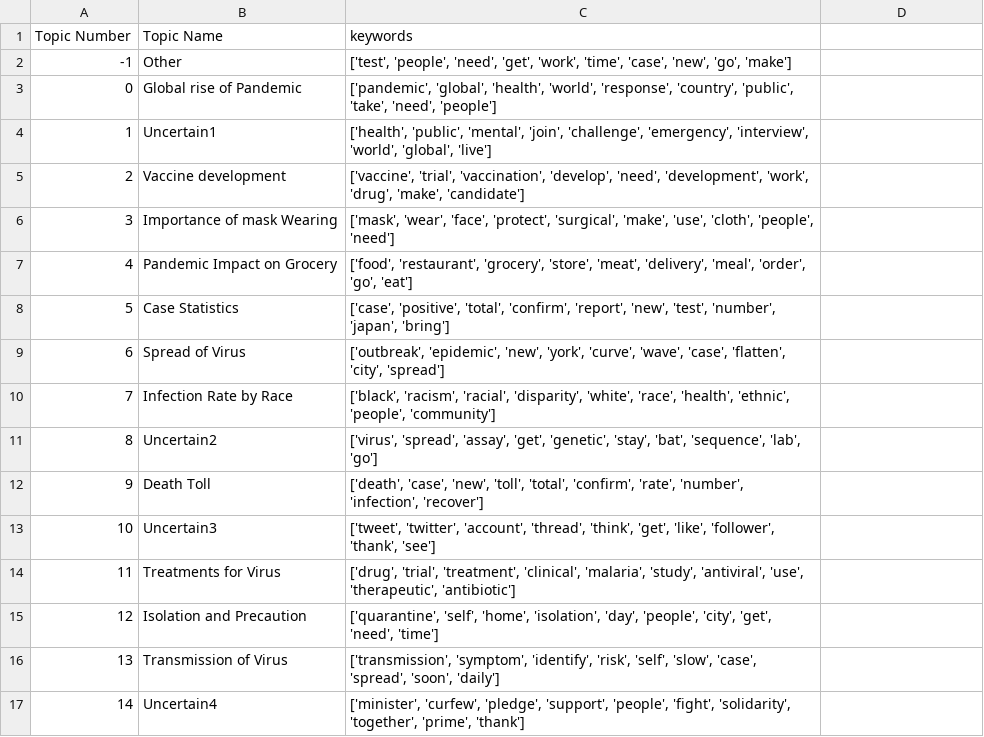
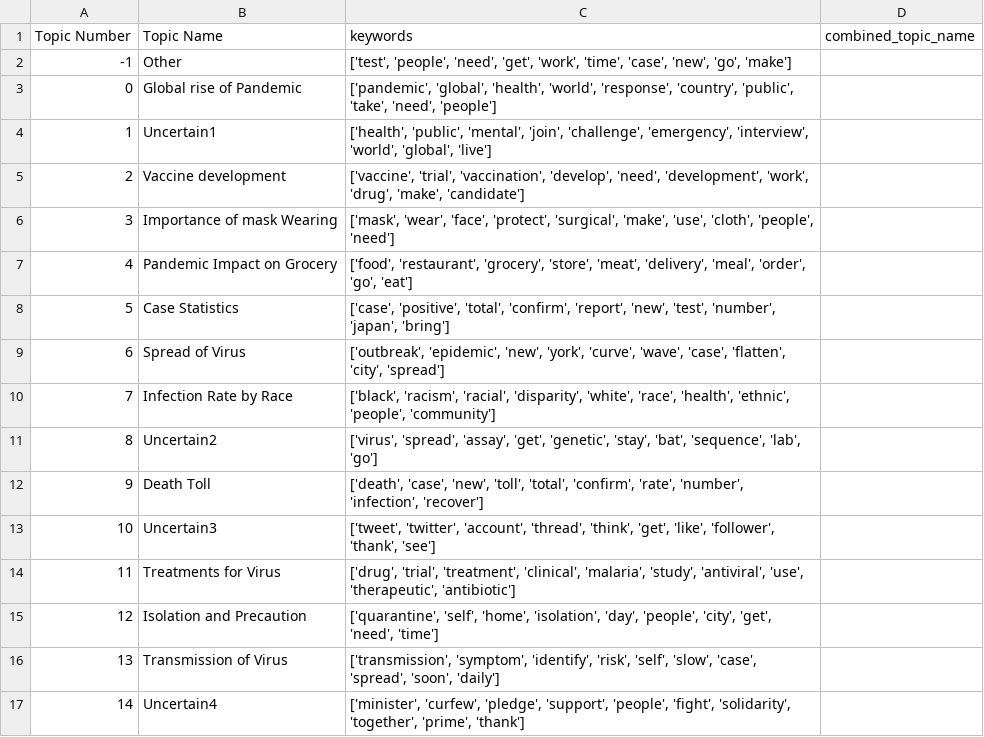
Before and after one commit to akm-islam/cmv4, a CSV file: ReactApp/src/Data/csv/TopicNamesAndKeywords/May.csv, drawn as a sheet.

```diff
--- a/ReactApp/src/Data/csv/TopicNamesAndKeywords/May.csv
+++ b/ReactApp/src/Data/csv/TopicNamesAndKeywords/May.csv
@@ -1,2 +1,2 @@
-Topic Number,Topic Name,keywords
+Topic Number,Topic Name,keywords,combined_topic_name
 -1,Other,"['test', 'people', 'need', 'get', 'work', 'time', 'case', 'new', 'go', 'make']"
```
Also changed, not shown: ReactApp/src/Data/csv/TopicNamesAndKeywords/April.csv, ReactApp/src/Data/csv/TopicNamesAndKeywords/March.csv, 13 other files.
